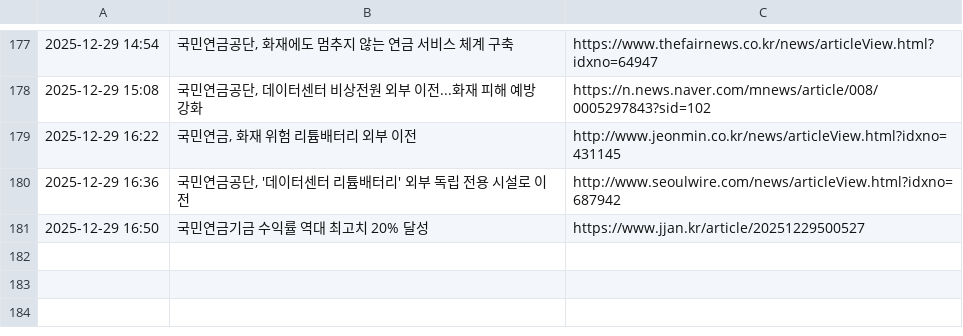
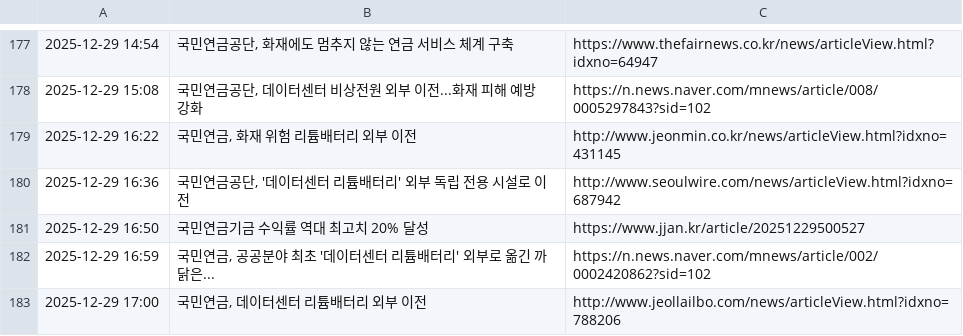
Before and after one commit to roy8in/nps-news-monitor, a CSV file: news_history.csv, drawn as a sheet; only a part is shown, gaps mark what is left out.

```diff
--- a/news_history.csv
+++ b/news_history.csv
@@ -181 +181,3 @@
 2025-12-29 16:50,국민연금기금 수익률 역대 최고치 20% 달성,https://www.jjan.kr/article/20251229500527
+2025-12-29 16:59,"국민연금, 공공분야 최초 '데이터센터 리튬배터리' 외부로 옮긴 까닭은...",https://n.news.naver.com/mnews/article/002/0002420862?sid=102
+2025-12-29 17:00,"국민연금, 데이터센터 리튬배터리 외부 이전",http://www.jeollailbo.com/news/articleView.html?idxno=788206
```
